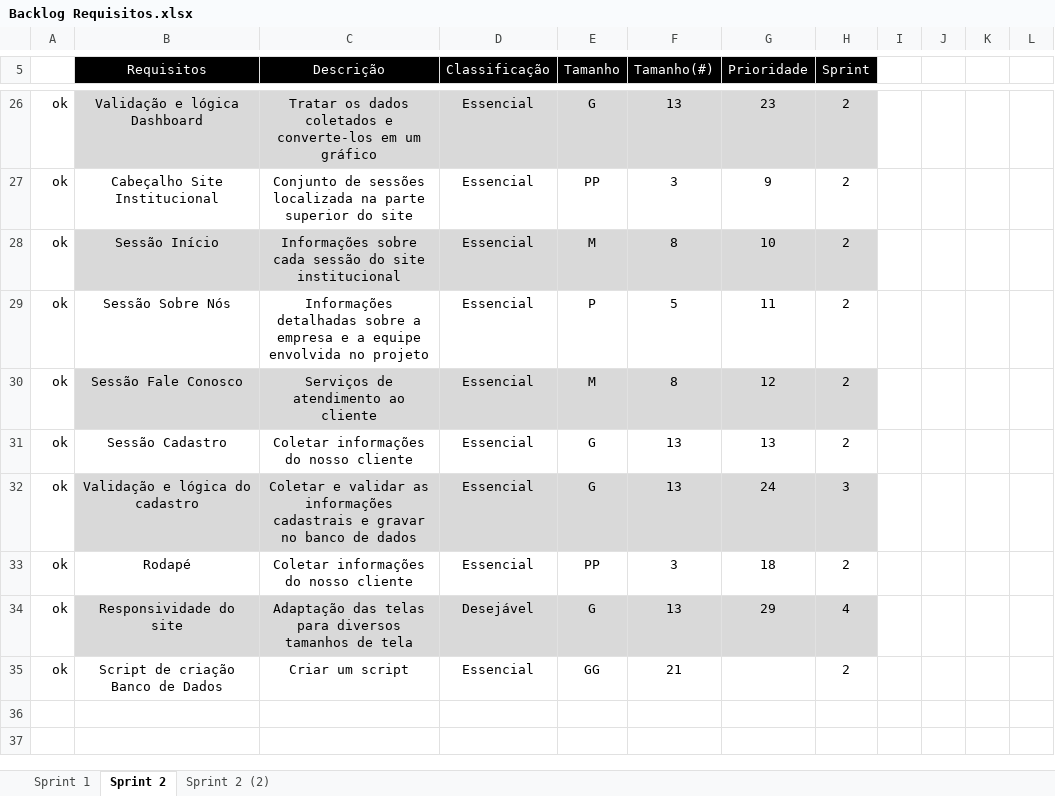
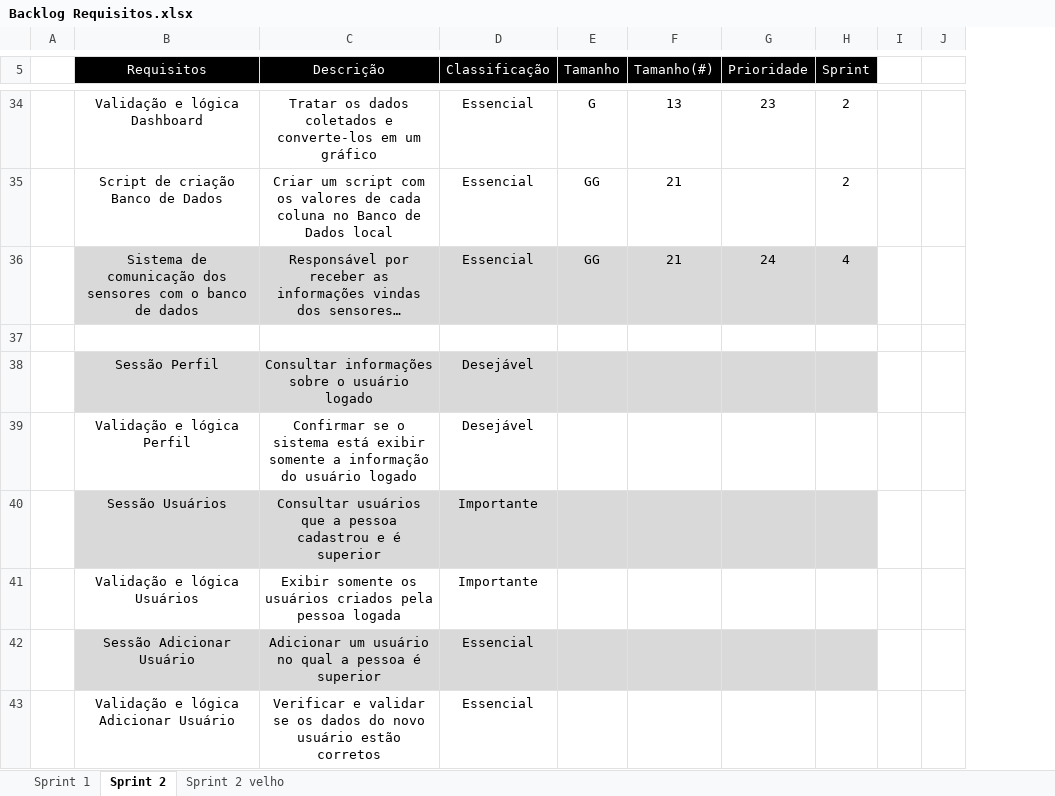
Before and after one commit to VagaFacil/VagaFacil, an Excel workbook: documentos/Backlog Requisitos.xlsx, sheet Sprint 2, drawn as a sheet; only a part is shown, gaps mark what is left out; long unchanged cells end in …; values as stored, in another font and other column widths than the file's, no borders; removed rows and columns are numbered as before the commit, all else as after; the diff covers the shown part only; the diff names each change by its address in the sheet, - before the commit and + after, or states it on an @@ line.

Commit message:
Site geral

```diff
--- a/documentos/Backlog Requisitos.xlsx (sheet Sprint 2)
+++ b/documentos/Backlog Requisitos.xlsx (sheet Sprint 2)
-sheet tab: Sprint 2 (2)
+sheet tab: Sprint 2 velho
-column A, row 26: ok; row 35: ok
+column A, empty
-column K, empty
-column L, empty
-B34:H34 fill: #D9D9D9
+B34:H34 fill: none
-row 27: ok | Cabeçalho Site Institucional | Conjunto de sessões localizada na parte superior do site | Essencial | PP | 3 | 9 | 2
@@ row 28 moved to row 17: Sessão Início @@
@@ row 29 moved to row 15: Sessão Sobre Nós @@
@@ row 30 moved to row 18: Sessão Fale Conosco @@
@@ row 31 moved to row 29: Sessão Cadastro @@
-row 32: ok | Validação e lógica do cadastro | Coletar e validar as informações cadastrais e gravar no banco de dados | Essencial | G | 13 | 24 | 3
-row 33: ok | Rodapé | Coletar informações do nosso cliente | Essencial | PP | 3 | 18 | 2
-row 34: ok | Responsividade do site | Adaptação das telas para diversos tamanhos de tela | Desejável | G | 13 | 29 | 4
-C35 (Descrição): Criar um script
+C35 (Descrição): Criar um script com os valores de cada coluna no Banco de Dados local
@@ row 13 moved to row 36: Sistema de comunicação dos sensores com … @@
+row 37: (empty)
+row 38:  | Sessão Perfil | Consultar informações sobre o usuário logado | Desejável
+row 39:  | Validação e lógica Perfil | Confirmar se o sistema está exibir somente a informação do usuário logado | Desejável
+row 40:  | Sessão Usuários | Consultar usuários que a pessoa cadastrou e é superior | Importante
+row 41:  | Validação e lógica Usuários | Exibir somente os usuários criados pela pessoa logada | Importante
+row 42:  | Sessão Adicionar Usuário | Adicionar um usuário no qual a pessoa é superior | Essencial
+row 43:  | Validação e lógica Adicionar Usuário | Verificar e validar se os dados do novo usuário estão corretos | Essencial
```
Also changed, not shown: 8 added rows, 3 removed rows, 8 moved rows, 4 edited cells and cell formats elsewhere in this sheet, 7 other files.
